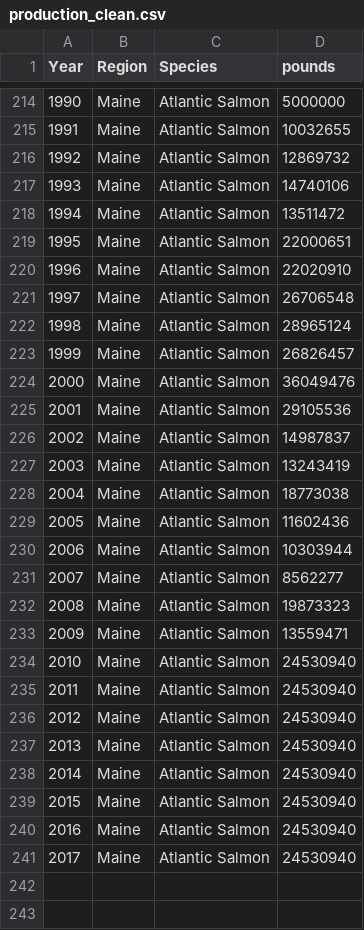
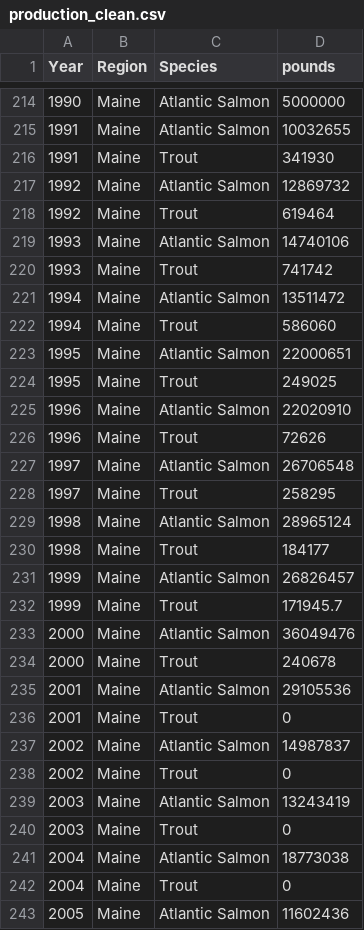
Before and after one commit to OHI-Northeast/ne-prep, a CSV file: prep/mar/data/production_clean.csv, drawn as a sheet; only a part is shown, gaps mark what is left out; the shorter side is filled out with more unchanged rows; the diff covers the shown part only.

Commit message:
fixed so we didn't remove trout on accident from Maine's data

```diff
--- a/prep/mar/data/production_clean.csv
+++ b/prep/mar/data/production_clean.csv
@@ -215,15 +215,29 @@ Year,Region,Species,pounds
 1991,Maine,Atlantic Salmon,10032655
+1991,Maine,Trout,341930
 1992,Maine,Atlantic Salmon,12869732
+1992,Maine,Trout,619464
 1993,Maine,Atlantic Salmon,14740106
+1993,Maine,Trout,741742
 1994,Maine,Atlantic Salmon,13511472
+1994,Maine,Trout,586060
 1995,Maine,Atlantic Salmon,22000651
+1995,Maine,Trout,249025
 1996,Maine,Atlantic Salmon,22020910
+1996,Maine,Trout,72626
 1997,Maine,Atlantic Salmon,26706548
+1997,Maine,Trout,258295
 1998,Maine,Atlantic Salmon,28965124
+1998,Maine,Trout,184177
 1999,Maine,Atlantic Salmon,26826457
+1999,Maine,Trout,171945.7
 2000,Maine,Atlantic Salmon,36049476
+2000,Maine,Trout,240678
 2001,Maine,Atlantic Salmon,29105536
+2001,Maine,Trout,0
 2002,Maine,Atlantic Salmon,14987837
+2002,Maine,Trout,0
 2003,Maine,Atlantic Salmon,13243419
+2003,Maine,Trout,0
 2004,Maine,Atlantic Salmon,18773038
+2004,Maine,Trout,0
 2005,Maine,Atlantic Salmon,11602436
```
Also changed, not shown: 6 added rows elsewhere in this file, 5 other files.
